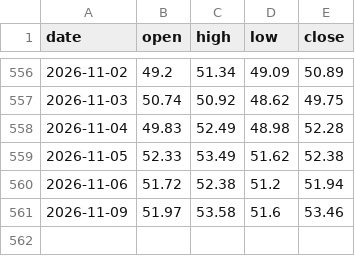
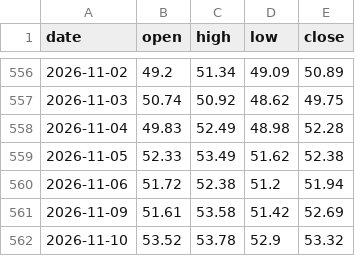
Before and after one commit to Allenvip1/G-F-U-T, a CSV file: data/price_silver.csv, drawn as a sheet; only a part is shown, gaps mark what is left out.

```diff
--- a/data/price_silver.csv
+++ b/data/price_silver.csv
@@ -560,2 +560,3 @@ date,open,high,low,close
 2026-11-06,51.72,52.38,51.2,51.94
-2026-11-09,51.97,53.58,51.6,53.46
+2026-11-09,51.61,53.58,51.42,52.69
+2026-11-10,53.52,53.78,52.9,53.32
```
Also changed, not shown: data/futures_oi.csv, data/futures_total.csv, 2 other files.
